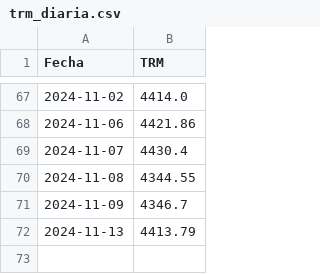
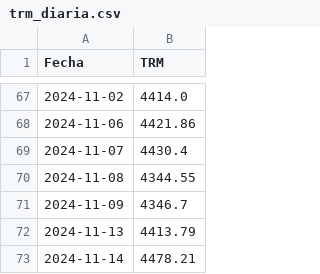
Before and after one commit to Robngraci/descargar_trm_diaria, a CSV file: trm_diaria.csv, drawn as a sheet; only a part is shown, gaps mark what is left out.

```diff
--- a/trm_diaria.csv
+++ b/trm_diaria.csv
@@ -72 +72,2 @@ Fecha,TRM
 2024-11-13,4413.79
+2024-11-14,4478.21
```
